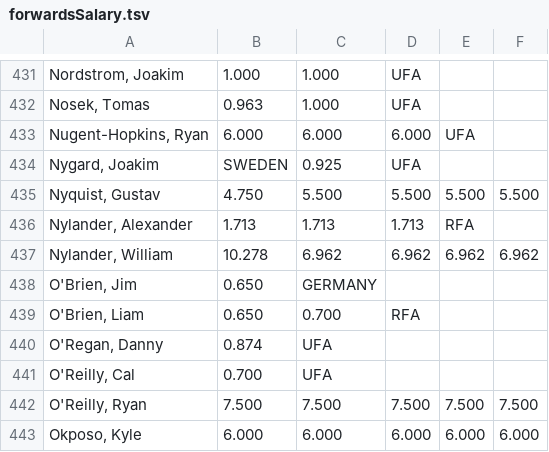
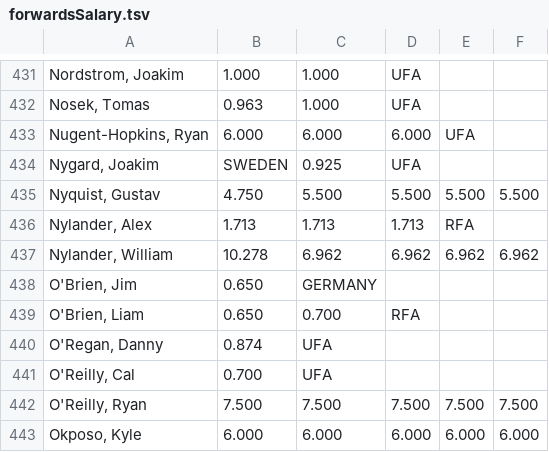
Before and after one commit to jkwok97/CHA-Hockey-App-Server, a TSV file: postgres/seed/forwardsSalary.tsv, drawn as a sheet; only a part is shown, gaps mark what is left out.

```diff
--- a/postgres/seed/forwardsSalary.tsv
+++ b/postgres/seed/forwardsSalary.tsv
@@ -435,3 +435,3 @@ Nygard, Joakim	SWEDEN	0.925	UFA
 Nyquist, Gustav	4.750	5.500	5.500	5.500	5.500
-Nylander, Alexander	1.713	1.713	1.713	RFA	
+Nylander, Alex	1.713	1.713	1.713	RFA	
 Nylander, William	10.278	6.962	6.962	6.962	6.962
```
Also changed, not shown: 8 other files.
